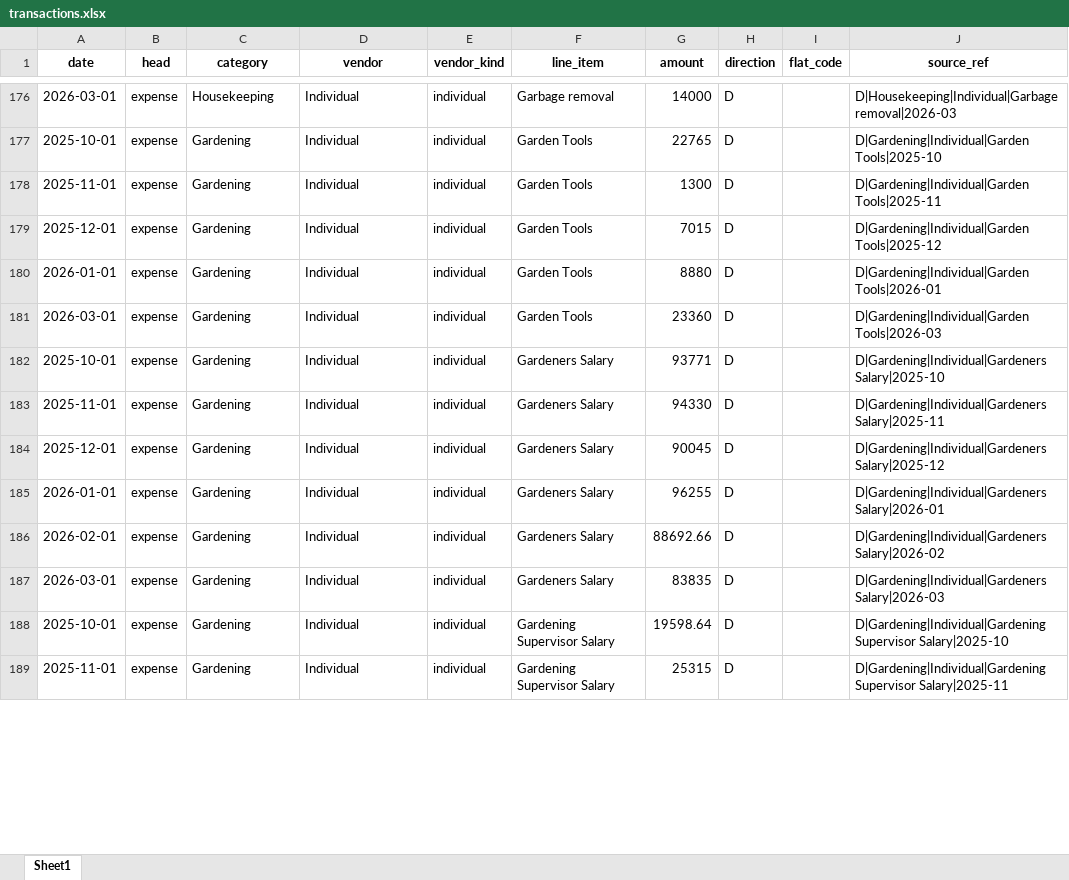
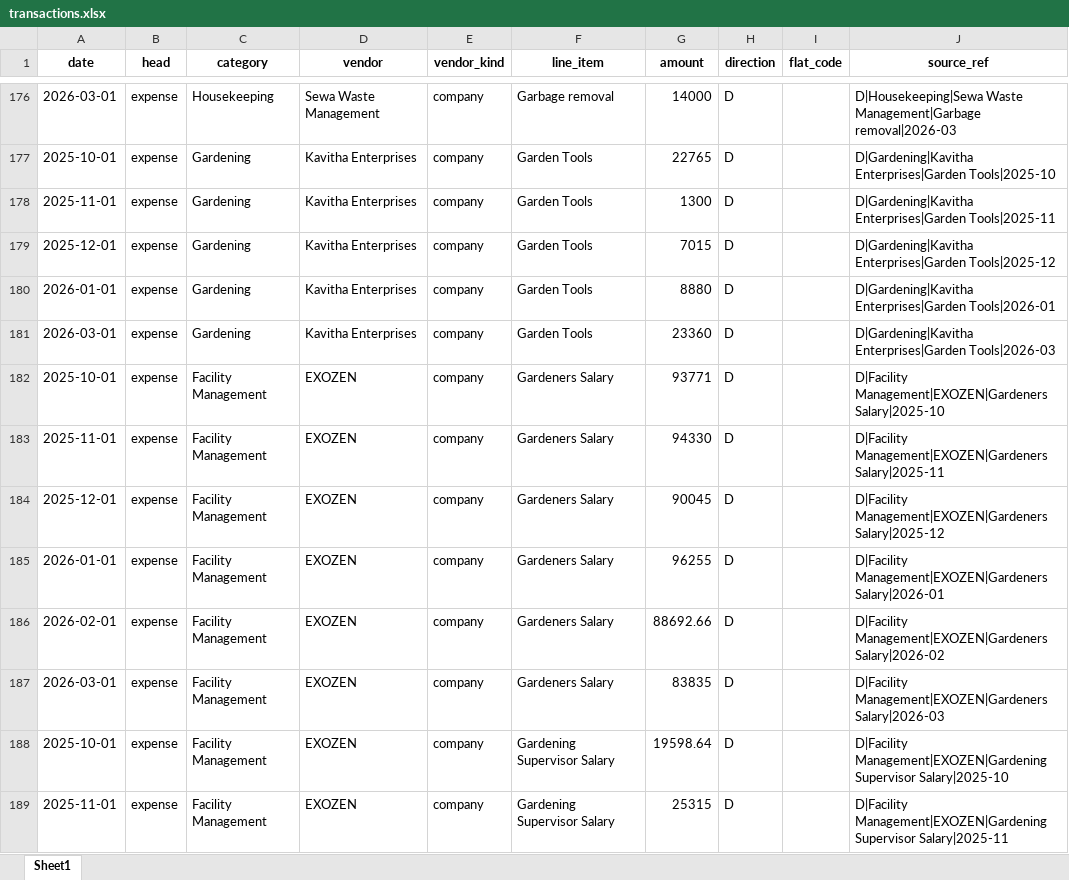
Before and after one commit to amitkumarr2k3/Apartment-Ledger-Pro, an Excel workbook: ETL/output/transactions.xlsx, sheet Sheet1, drawn as a sheet; only a part is shown, gaps mark what is left out; values as stored, in another font and other column widths than the file's, no borders; the diff covers the shown part only; the diff names each change by its address in the sheet, - before the commit and + after, or states it on an @@ line.

```diff
--- a/ETL/output/transactions.xlsx (sheet Sheet1)
+++ b/ETL/output/transactions.xlsx (sheet Sheet1)
-D176 (vendor): Individual
+D176 (vendor): Sewa Waste Management
-E176:E189 (vendor_kind): individual
+E176:E189 (vendor_kind): company
-J176 (source_ref): D|Housekeeping|Individual|Garbage removal|2026-03
+J176 (source_ref): D|Housekeeping|Sewa Waste Management|Garbage removal|2026-03
-D177:D181 (vendor): Individual
+D177:D181 (vendor): Kavitha Enterprises
-J177 (source_ref): D|Gardening|Individual|Garden Tools|2025-10
+J177 (source_ref): D|Gardening|Kavitha Enterprises|Garden Tools|2025-10
-J178 (source_ref): D|Gardening|Individual|Garden Tools|2025-11
+J178 (source_ref): D|Gardening|Kavitha Enterprises|Garden Tools|2025-11
-J179 (source_ref): D|Gardening|Individual|Garden Tools|2025-12
+J179 (source_ref): D|Gardening|Kavitha Enterprises|Garden Tools|2025-12
-J180 (source_ref): D|Gardening|Individual|Garden Tools|2026-01
+J180 (source_ref): D|Gardening|Kavitha Enterprises|Garden Tools|2026-01
-J181 (source_ref): D|Gardening|Individual|Garden Tools|2026-03
+J181 (source_ref): D|Gardening|Kavitha Enterprises|Garden Tools|2026-03
-C182:C189 (category): Gardening
+C182:C189 (category): Facility Management
-D182:D189 (vendor): Individual
+D182:D189 (vendor): EXOZEN
-J182 (source_ref): D|Gardening|Individual|Gardeners Salary|2025-10
+J182 (source_ref): D|Facility Management|EXOZEN|Gardeners Salary|2025-10
-J183 (source_ref): D|Gardening|Individual|Gardeners Salary|2025-11
+J183 (source_ref): D|Facility Management|EXOZEN|Gardeners Salary|2025-11
-J184 (source_ref): D|Gardening|Individual|Gardeners Salary|2025-12
+J184 (source_ref): D|Facility Management|EXOZEN|Gardeners Salary|2025-12
-J185 (source_ref): D|Gardening|Individual|Gardeners Salary|2026-01
+J185 (source_ref): D|Facility Management|EXOZEN|Gardeners Salary|2026-01
-J186 (source_ref): D|Gardening|Individual|Gardeners Salary|2026-02
+J186 (source_ref): D|Facility Management|EXOZEN|Gardeners Salary|2026-02
-J187 (source_ref): D|Gardening|Individual|Gardeners Salary|2026-03
+J187 (source_ref): D|Facility Management|EXOZEN|Gardeners Salary|2026-03
-J188 (source_ref): D|Gardening|Individual|Gardening Supervisor Salary|2025-10
+J188 (source_ref): D|Facility Management|EXOZEN|Gardening Supervisor Salary|2025-10
-J189 (source_ref): D|Gardening|Individual|Gardening Supervisor Salary|2025-11
+J189 (source_ref): D|Facility Management|EXOZEN|Gardening Supervisor Salary|2025-11
```
Also changed, not shown: 1278 edited cells elsewhere in this sheet, 24 other files.
